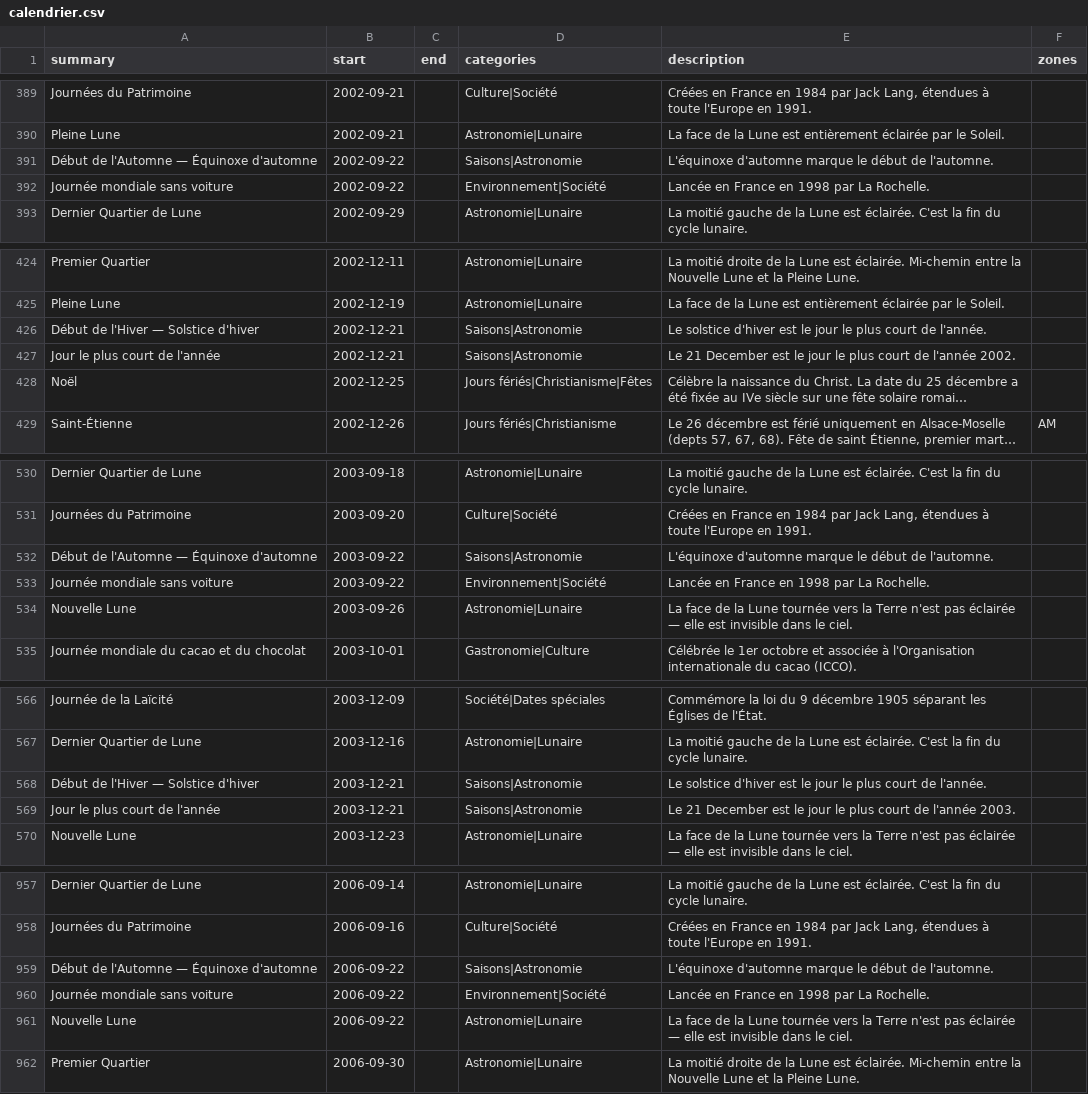
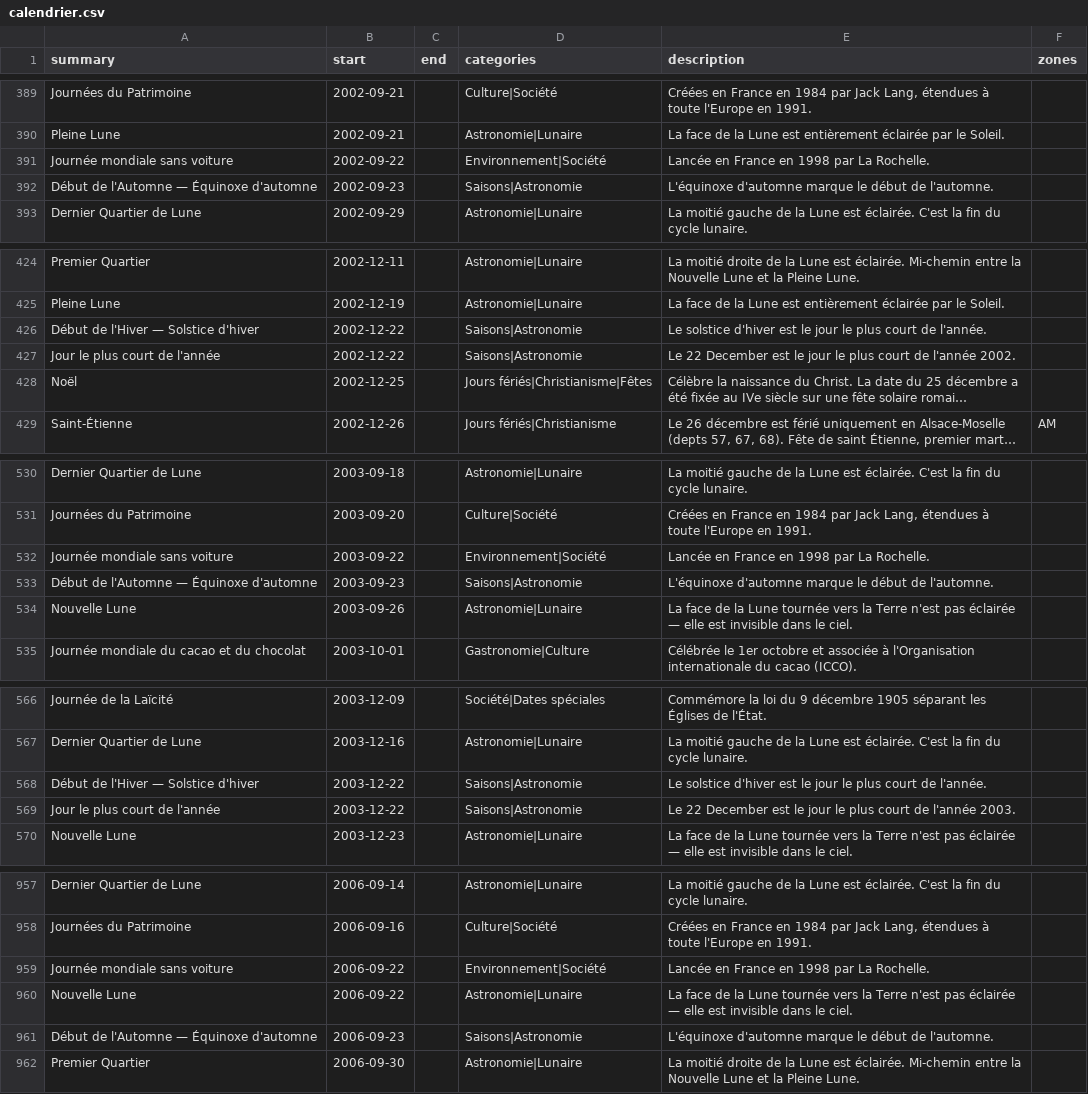
Before and after one commit to TiboTsr/calendrier-france-ics, a CSV file: calendrier.csv, drawn as a sheet; only a part is shown, gaps mark what is left out; long unchanged cells end in …; removed rows and columns are numbered as before the commit, all else as after; the diff covers the shown part only; the diff names each change by its address in the sheet, - before the commit and + after, or states it on an @@ line.

```diff
--- a/calendrier.csv
+++ b/calendrier.csv
-row 391: Début de l'Automne — Équinoxe d'automne | 2002-09-22 |  | Saisons|Astronomie | L'équinoxe d'automne marque le début de l'automne.
+row 392: Début de l'Automne — Équinoxe d'automne | 2002-09-23 |  | Saisons|Astronomie | L'équinoxe d'automne marque le début de l'automne.
-B426:B427 (start): 2002-12-21
+B426:B427 (start): 2002-12-22
-E427 (description): Le 21 December est…
+E427 (description): Le 22 December est…
-row 532: Début de l'Automne — Équinoxe d'automne | 2003-09-22 |  | Saisons|Astronomie | L'équinoxe d'automne marque le début de l'automne.
+row 533: Début de l'Automne — Équinoxe d'automne | 2003-09-23 |  | Saisons|Astronomie | L'équinoxe d'automne marque le début de l'automne.
-B568:B569 (start): 2003-12-21
+B568:B569 (start): 2003-12-22
-E569 (description): Le 21 December est…
+E569 (description): Le 22 December est…
-row 959: Début de l'Automne — Équinoxe d'automne | 2006-09-22 |  | Saisons|Astronomie | L'équinoxe d'automne marque le début de l'automne.
+row 961: Début de l'Automne — Équinoxe d'automne | 2006-09-23 |  | Saisons|Astronomie | L'équinoxe d'automne marque le début de l'automne.
```
Also changed, not shown: 4 edited cells elsewhere in this file, 12 other files.
